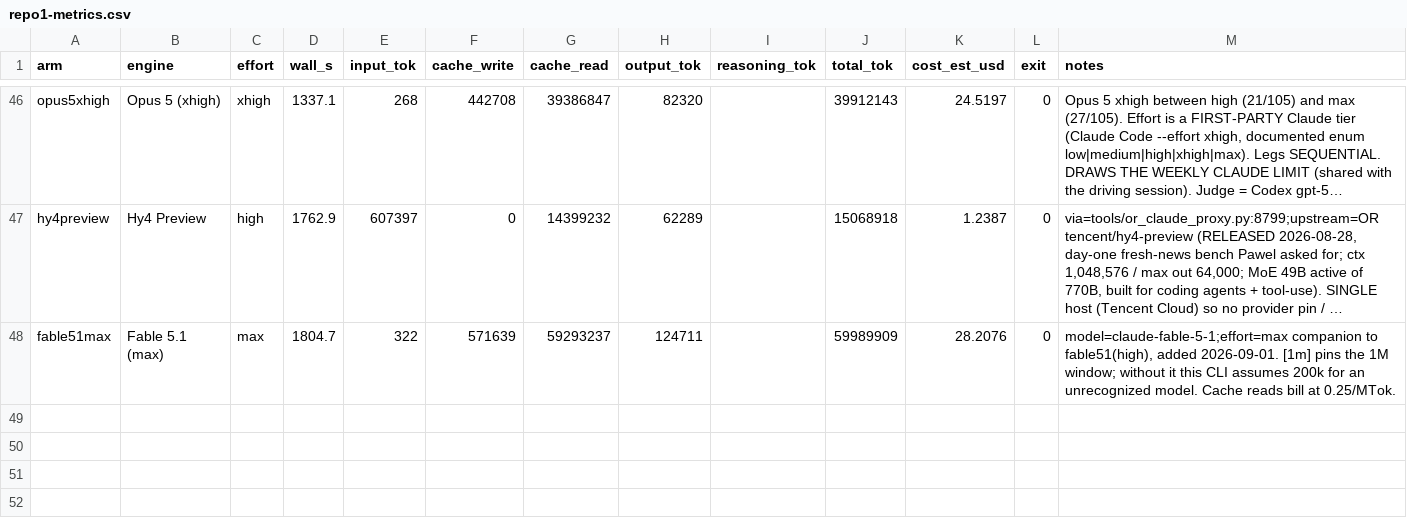
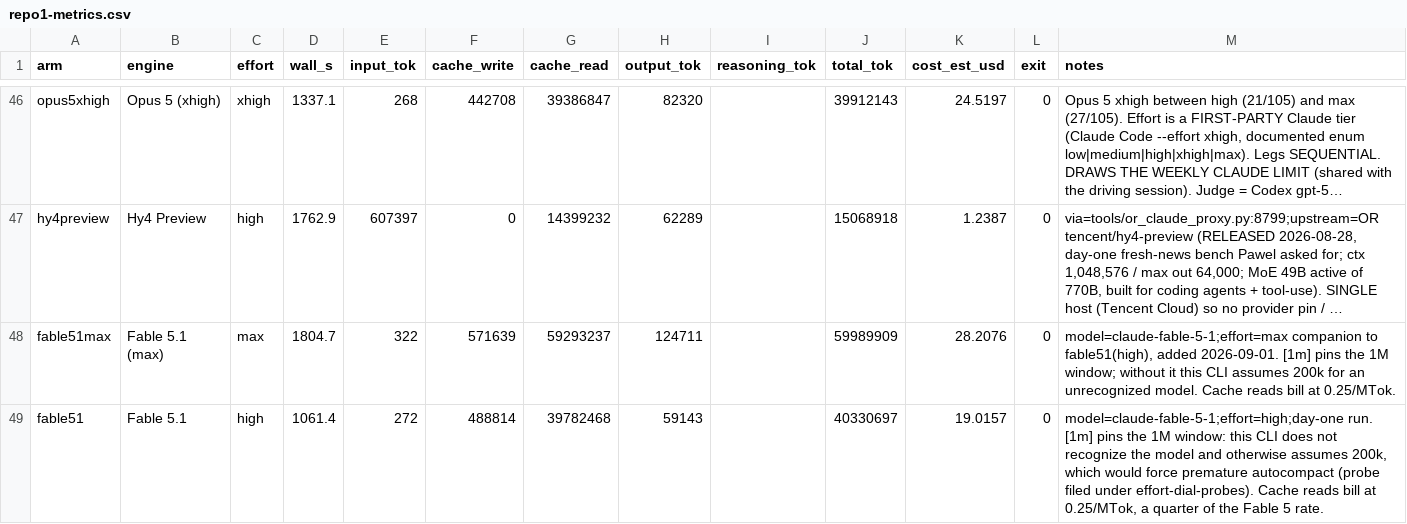
Before and after one commit to eoinmcgee1993/experiments, a CSV file: bug-hunt-bench/repo1-metrics.csv, drawn as a sheet; only a part is shown, gaps mark what is left out; long unchanged cells end in …; the diff names each change by its address in the sheet, - before the commit and + after, or states it on an @@ line.

```diff
--- a/bug-hunt-bench/repo1-metrics.csv
+++ b/bug-hunt-bench/repo1-metrics.csv
+row 49: fable51 | Fable 5.1 | high | 1061.4 | 272 | 488814 | 39782468 | 59143 |  | 40330697 | 19.0157 | 0 | model=claude-fable-5-1;effort=high;day-one run. [1m] pins the 1M window: this CLI does not recognize the model and otherwise assumes 200k, which would force premature autocompact (probe filed under effort-dial-probes). Cache reads bill at 0.25/MTok, a quarter of the Fable 5 rate.
```
Also changed, not shown: bug-hunt-bench/combined-scoreboard.csv, bug-hunt-bench/coverage.csv, 4 other files.
